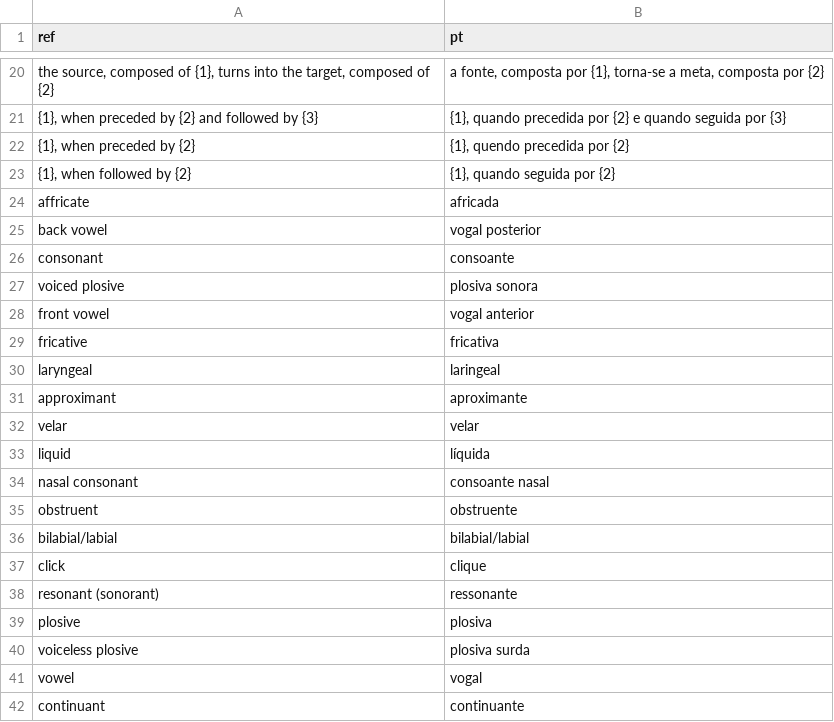
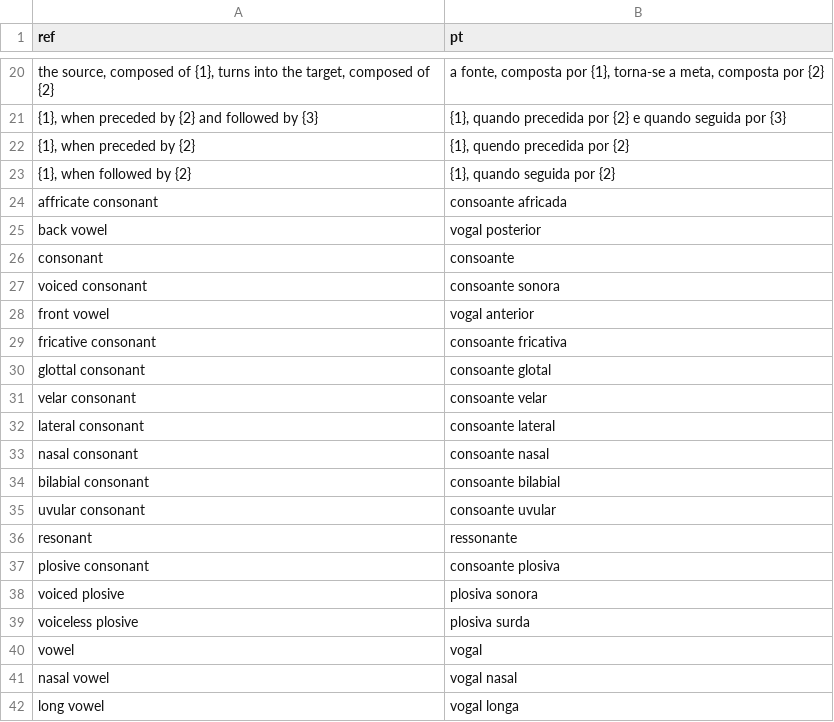
Before and after one commit to tresoldi/cambio, a TSV file: resources/translations.tsv, drawn as a sheet; only a part is shown, gaps mark what is left out.

```diff
--- a/resources/translations.tsv
+++ b/resources/translations.tsv
@@ -23,20 +23,20 @@ the source, composed of {1}, turns into the target, composed of {2}	a fonte, com
 {1}, when followed by {2}	{1}, quando seguida por {2}
-affricate	africada
+affricate consonant	consoante africada
 back vowel	vogal posterior
 consonant	consoante
+voiced consonant	consoante sonora
+front vowel	vogal anterior
+fricative consonant	consoante fricativa
+glottal consonant	consoante glotal
+velar consonant	consoante velar
+lateral consonant	consoante lateral
+nasal consonant	consoante nasal
+bilabial consonant	consoante bilabial
+uvular consonant	consoante uvular
+resonant	ressonante
+plosive consonant	consoante plosiva
 voiced plosive	plosiva sonora
-front vowel	vogal anterior
-fricative	fricativa
-laryngeal	laringeal
-approximant	aproximante
-velar	velar
-liquid	líquida
-nasal consonant	consoante nasal
-obstruent	obstruente
-bilabial/labial	bilabial/labial
-click	clique
-resonant (sonorant)	ressonante
-plosive	plosiva
 voiceless plosive	plosiva surda
 vowel	vogal
-continuant	continuante
+nasal vowel	vogal nasal
+long vowel	vogal longa
```
Also changed, not shown: resources/sound_classes.tsv, 7 other files.
